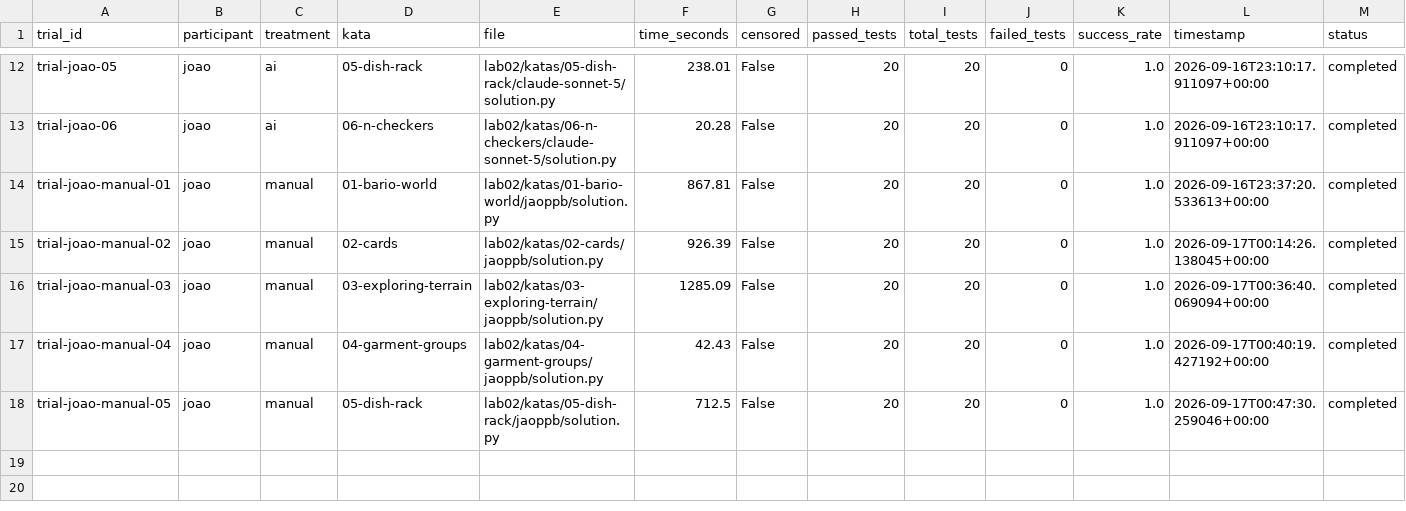
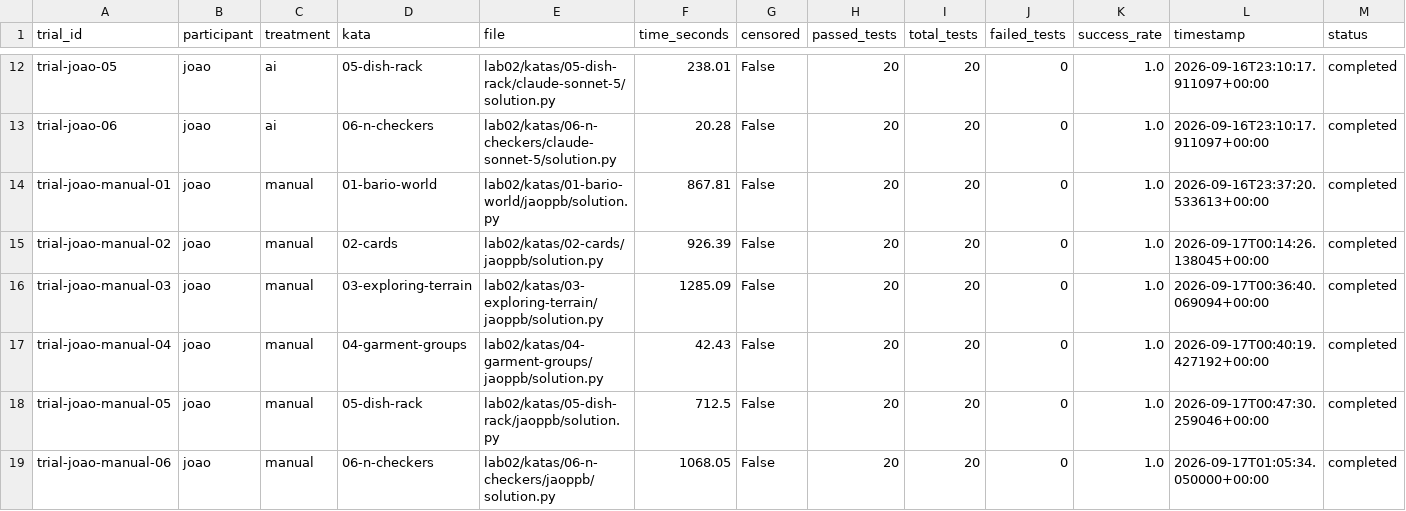
Before and after one commit to jaoppb/laboratorio-experimentacao-de-software, a CSV file: lab02/dados/trials.csv, drawn as a sheet; only a part is shown, gaps mark what is left out; rows hold the shown columns only; the diff names each change by its address in the sheet, - before the commit and + after, or states it on an @@ line.

```diff
--- a/lab02/dados/trials.csv
+++ b/lab02/dados/trials.csv
+row 19: trial-joao-manual-06 | joao | manual | 06-n-checkers | lab02/katas/06-n-checkers/jaoppb/solution.py | 1068.05 | False | 20 | 20 | 0 | 1.0 | 2026-09-17T01:05:34.050000+00:00 | completed
```
Also changed, not shown: lab02/dados/metrics.csv, 1 other file.
